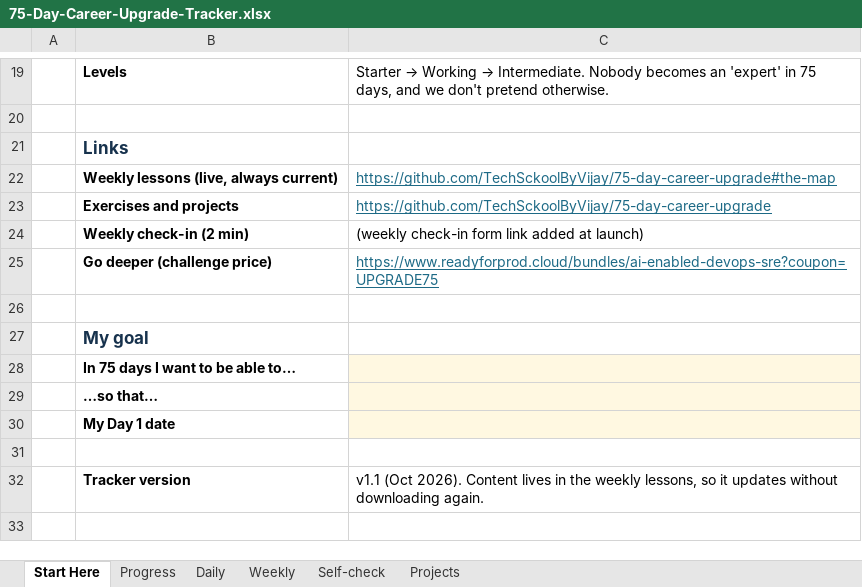
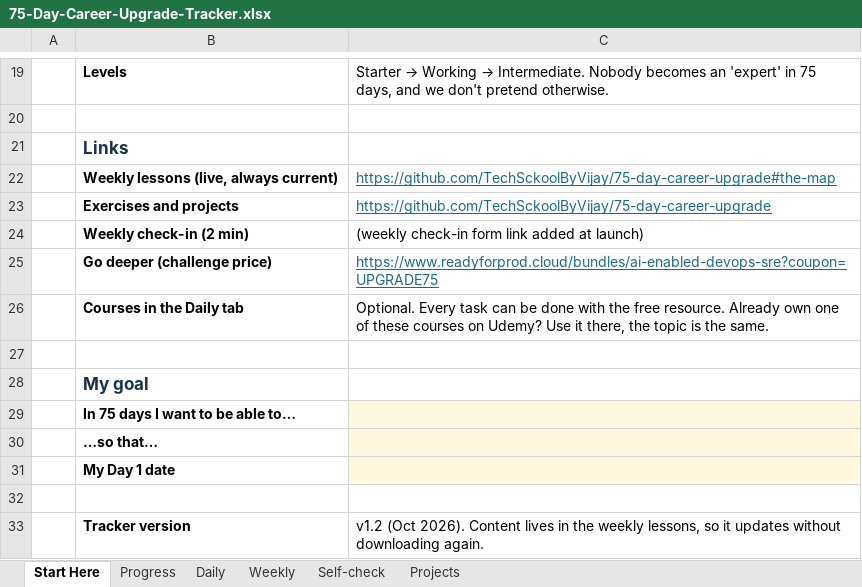
Before and after one commit to TechSckoolByVijay/75-day-career-upgrade, an Excel workbook: tracker/75-Day-Career-Upgrade-Tracker.xlsx, sheet Start Here, drawn as a sheet; only a part is shown, gaps mark what is left out; values as stored, in another font and other column widths than the file's, no borders; addresses are those after the commit; the diff names each change by its address in the sheet, - before the commit and + after, or states it on an @@ line.

```diff
--- a/tracker/75-Day-Career-Upgrade-Tracker.xlsx (sheet Start Here)
+++ b/tracker/75-Day-Career-Upgrade-Tracker.xlsx (sheet Start Here)
+row 26:  | Courses in the Daily tab | Optional. Every task can be done with the free resource. Already own one of these courses on Udemy? Use it there, the topic is the same.
-C33: v1.1 (Oct 2026).…
+C33: v1.2 (Oct 2026).…
```
Also changed, not shown: sheet Progress, sheet Daily, sheet Weekly, 2 other files.
